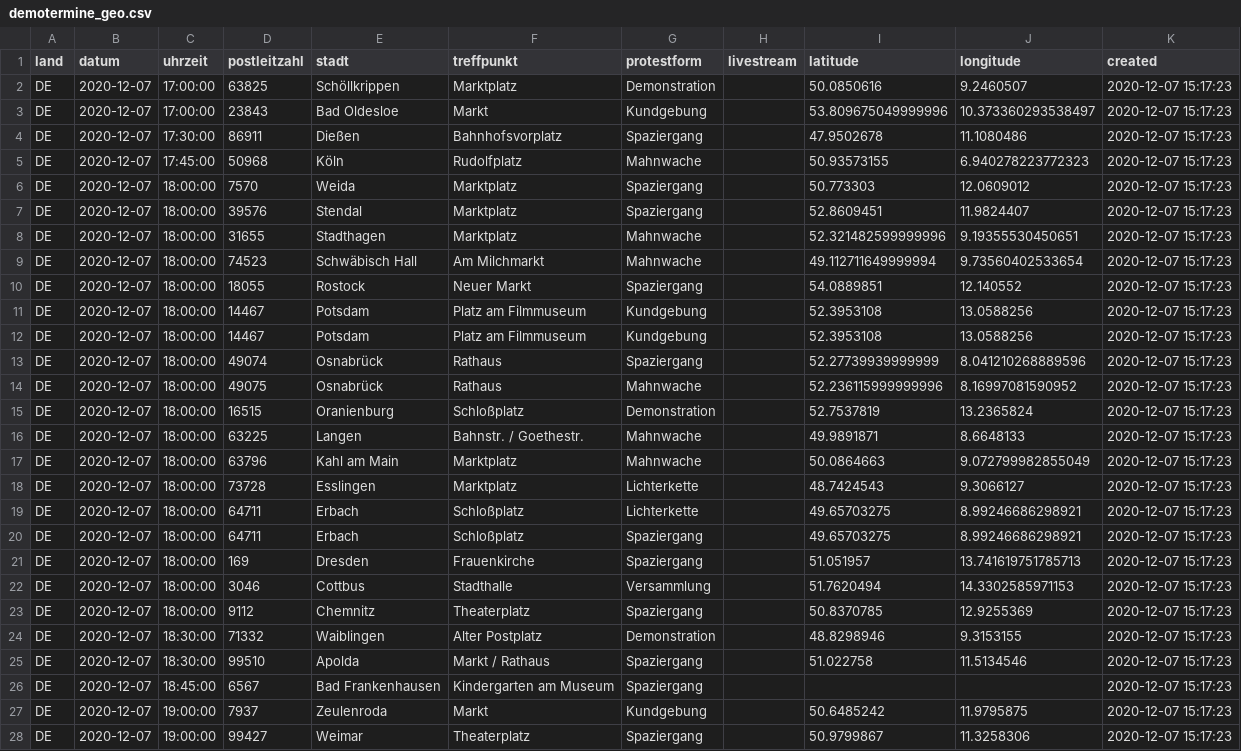
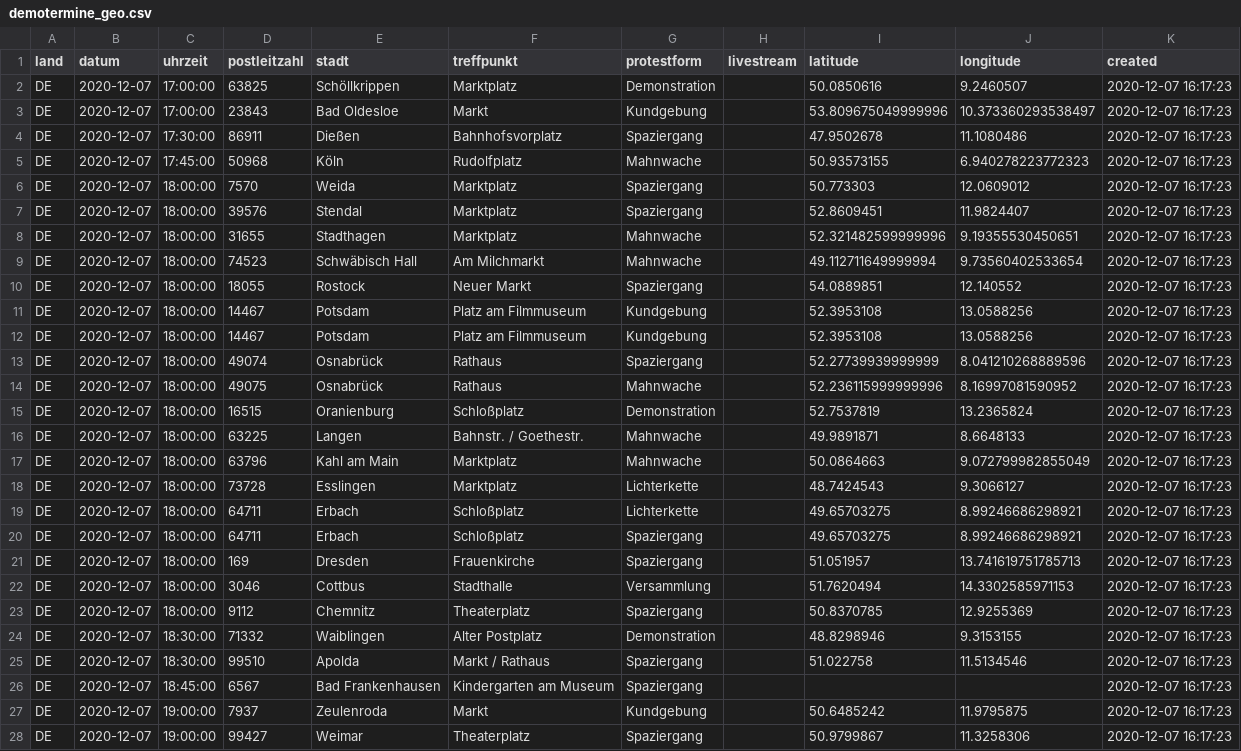
Before and after one commit to anonymous-tld/angst-frei.ch, a CSV file: assets/data/demotermine_geo.csv, drawn as a sheet; only a part is shown; the diff covers the shown part only; the diff names each change by its address in the sheet, - before the commit and + after, or states it on an @@ line.

Commit message:
Update demotermine_geo.csv from https://maps.leylines.net/geodata/anonymous/demotermine_geo.csv

```diff
--- a/assets/data/demotermine_geo.csv
+++ b/assets/data/demotermine_geo.csv
-K2:K28 (created): 2020-12-07 15:17:23
+K2:K28 (created): 2020-12-07 16:17:23
```
Also changed, not shown: 79 edited cells elsewhere in this file.
